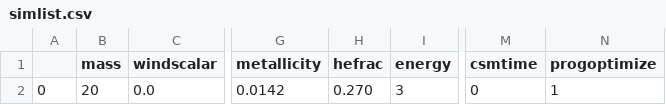
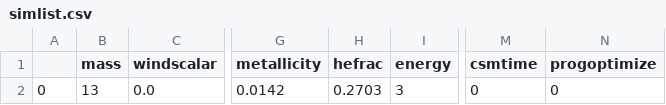
Before and after one commit to amartas/Mesa-Stella-SESNe, a CSV file: InputFiles/simlist.csv, drawn as a sheet; only a part is shown, gaps mark what is left out; the diff names each change by its address in the sheet, - before the commit and + after, or states it on an @@ line.

```diff
--- a/InputFiles/simlist.csv
+++ b/InputFiles/simlist.csv
-B2 (mass): 20
+B2 (mass): 13
-H2 (hefrac): 0.270
+H2 (hefrac): 0.2703
-N2 (progoptimize): 1
+N2 (progoptimize): 0
```
Also changed, not shown: 1 other file.
